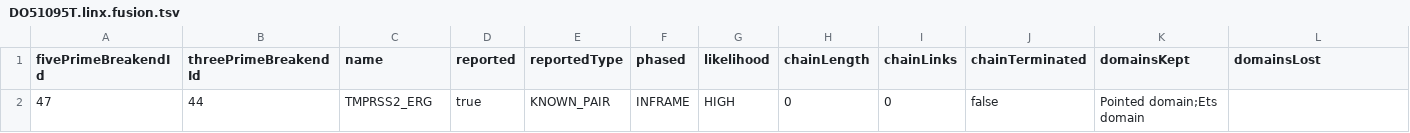
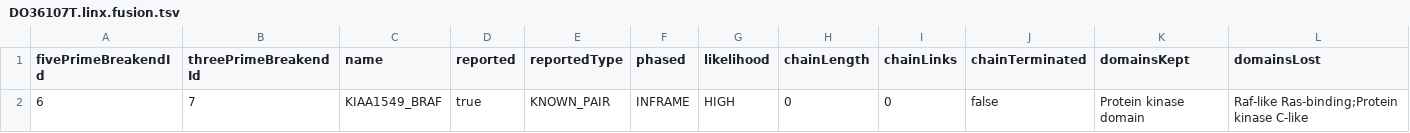
Before and after one commit to UMCUGenetics/cuplr, a TSV file: doc/data/DO36107/DO36107T.linx.fusion.tsv (was doc/data/DO51095/DO51095T.linx.fusion.tsv), drawn as a sheet; only a part is shown; removed rows and columns are numbered as before the commit, all else as after; rows hold the shown columns only; the diff names each change by its address in the sheet, - before the commit and + after, or states it on an @@ line.

Commit message:
Updated example data

```diff
--- a/doc/data/DO51095/DO51095T.linx.fusion.tsv
+++ b/doc/data/DO36107/DO36107T.linx.fusion.tsv
-row 2: 47 | 44 | TMPRSS2_ERG | true | KNOWN_PAIR | INFRAME | HIGH | 0 | 0 | false | Pointed domain;Ets domain
+row 2: 6 | 7 | KIAA1549_BRAF | true | KNOWN_PAIR | INFRAME | HIGH | 0 | 0 | false | Protein kinase domain | Raf-like Ras-binding;Protein kinase C-like
```
Also changed, not shown: 30 other files.
